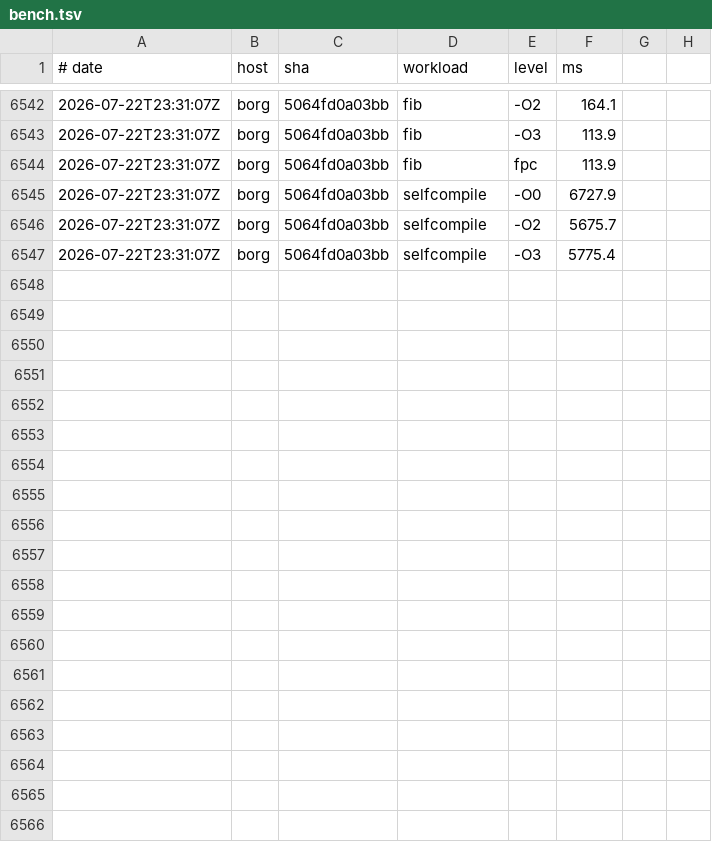
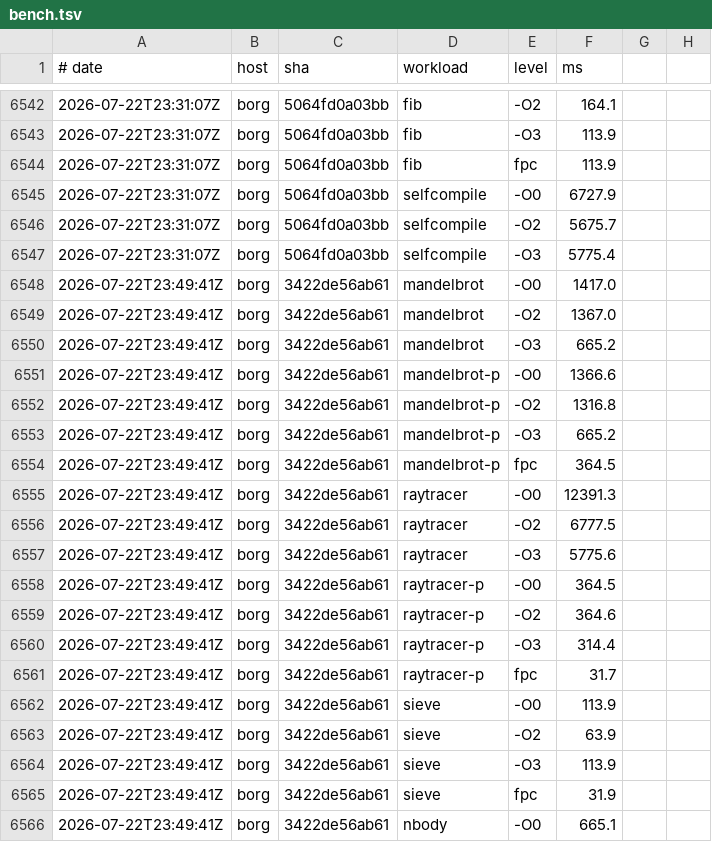
Before and after one commit to yoctobyte/pxx, a TSV file: devdocs/progress/tstate/bench.tsv, drawn as a sheet; only a part is shown, gaps mark what is left out; the diff covers the shown part only.

Commit message:
tstate(borg): bench 3422de56ab61 ok (29 bench rows, 550 conf)

```diff
--- a/devdocs/progress/tstate/bench.tsv
+++ b/devdocs/progress/tstate/bench.tsv
@@ -6547 +6547,20 @@
 2026-07-22T23:31:07Z	borg	5064fd0a03bb	selfcompile	-O3	5775.4
+2026-07-22T23:49:41Z	borg	3422de56ab61	mandelbrot	-O0	1417.0
+2026-07-22T23:49:41Z	borg	3422de56ab61	mandelbrot	-O2	1367.0
+2026-07-22T23:49:41Z	borg	3422de56ab61	mandelbrot	-O3	665.2
+2026-07-22T23:49:41Z	borg	3422de56ab61	mandelbrot-p	-O0	1366.6
+2026-07-22T23:49:41Z	borg	3422de56ab61	mandelbrot-p	-O2	1316.8
+2026-07-22T23:49:41Z	borg	3422de56ab61	mandelbrot-p	-O3	665.2
+2026-07-22T23:49:41Z	borg	3422de56ab61	mandelbrot-p	fpc	364.5
+2026-07-22T23:49:41Z	borg	3422de56ab61	raytracer	-O0	12391.3
+2026-07-22T23:49:41Z	borg	3422de56ab61	raytracer	-O2	6777.5
+2026-07-22T23:49:41Z	borg	3422de56ab61	raytracer	-O3	5775.6
+2026-07-22T23:49:41Z	borg	3422de56ab61	raytracer-p	-O0	364.5
+2026-07-22T23:49:41Z	borg	3422de56ab61	raytracer-p	-O2	364.6
+2026-07-22T23:49:41Z	borg	3422de56ab61	raytracer-p	-O3	314.4
+2026-07-22T23:49:41Z	borg	3422de56ab61	raytracer-p	fpc	31.7
+2026-07-22T23:49:41Z	borg	3422de56ab61	sieve	-O0	113.9
+2026-07-22T23:49:41Z	borg	3422de56ab61	sieve	-O2	63.9
+2026-07-22T23:49:41Z	borg	3422de56ab61	sieve	-O3	113.9
+2026-07-22T23:49:41Z	borg	3422de56ab61	sieve	fpc	31.9
+2026-07-22T23:49:41Z	borg	3422de56ab61	nbody	-O0	665.1
```
Also changed, not shown: 10 added rows elsewhere in this file, 1 other file.
